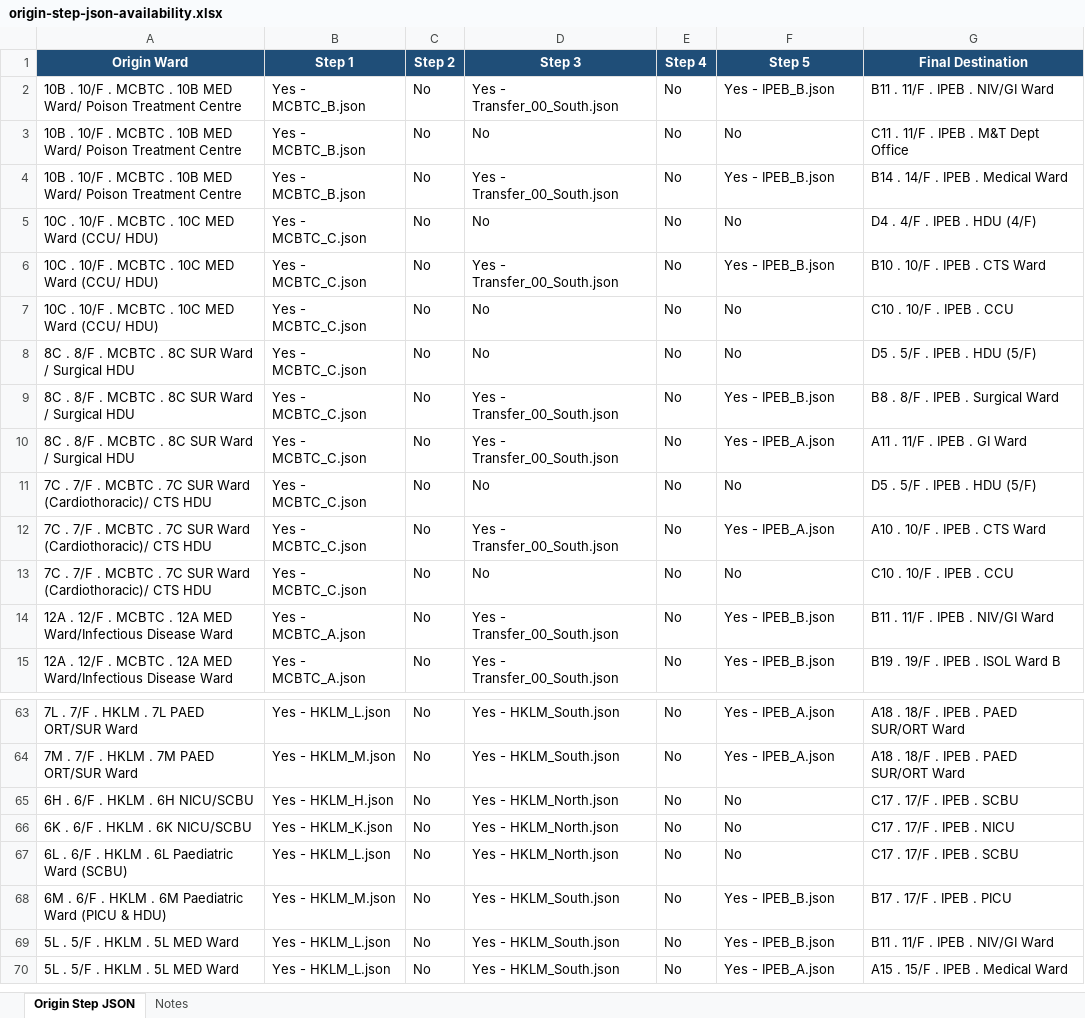
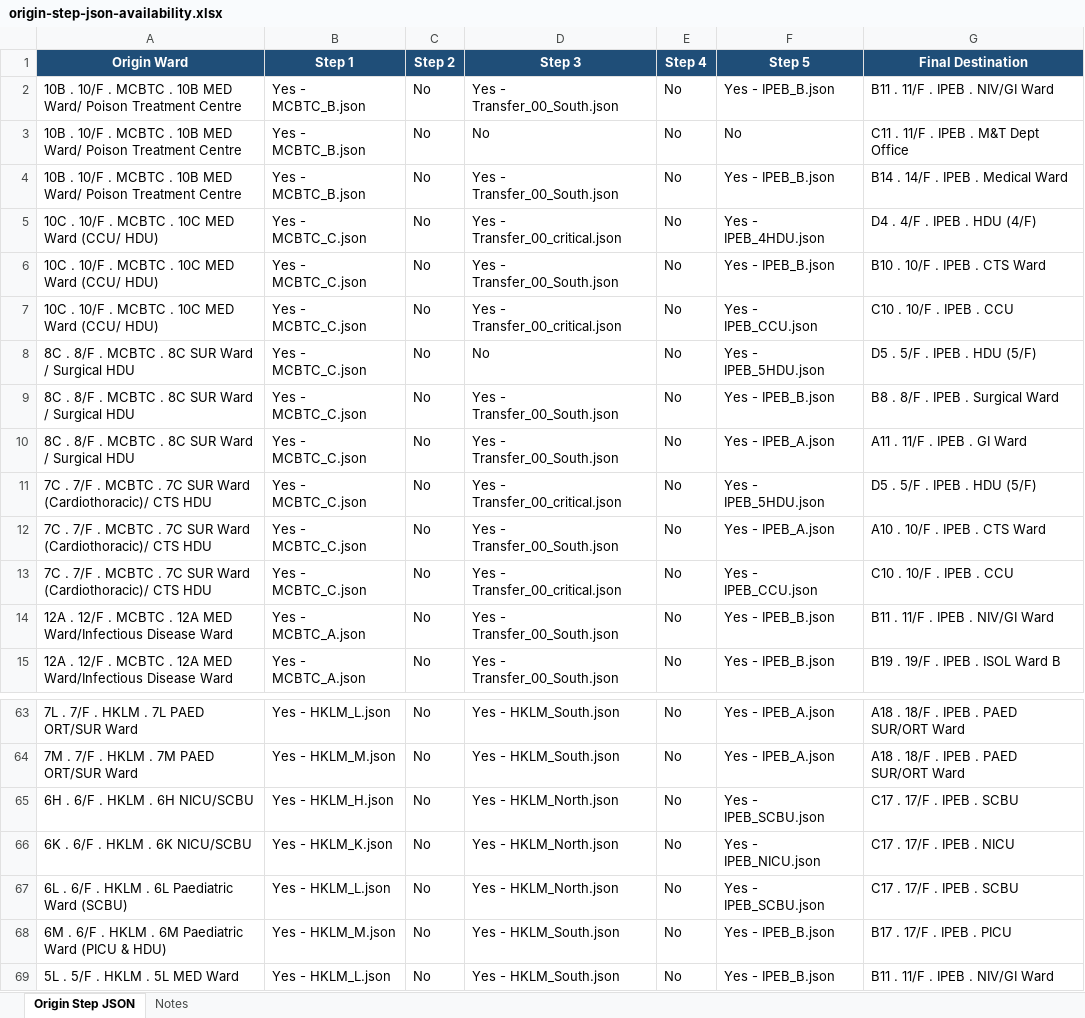
Before and after one commit to wilsonlcf1216-lab/calculator, an Excel workbook: origin-step-json-availability.xlsx, sheet Origin Step JSON, drawn as a sheet; only a part is shown, gaps mark what is left out; the shorter side is filled out with more unchanged rows; values as stored, in another font and other column widths than the file's, no borders; charts and pictures not drawn; the diff covers the shown part only; the diff names each change by its address in the sheet, - before the commit and + after, or states it on an @@ line.

```diff
--- a/origin-step-json-availability.xlsx (sheet Origin Step JSON)
+++ b/origin-step-json-availability.xlsx (sheet Origin Step JSON)
-D5 (Step 3): No
+D5 (Step 3): Yes - Transfer_00_critical.json
-F5 (Step 5): No
+F5 (Step 5): Yes - IPEB_4HDU.json
-D7 (Step 3): No
+D7 (Step 3): Yes - Transfer_00_critical.json
-F7 (Step 5): No
+F7 (Step 5): Yes - IPEB_CCU.json
-F8 (Step 5): No
+F8 (Step 5): Yes - IPEB_5HDU.json
-D11 (Step 3): No
+D11 (Step 3): Yes - Transfer_00_critical.json
-F11 (Step 5): No
+F11 (Step 5): Yes - IPEB_5HDU.json
-D13 (Step 3): No
+D13 (Step 3): Yes - Transfer_00_critical.json
-F13 (Step 5): No
+F13 (Step 5): Yes - IPEB_CCU.json
-F65 (Step 5): No
+F65 (Step 5): Yes - IPEB_SCBU.json
-F66 (Step 5): No
+F66 (Step 5): Yes - IPEB_NICU.json
-F67 (Step 5): No
+F67 (Step 5): Yes - IPEB_SCBU.json
```
Also changed, not shown: 1 added row and 42 edited cells elsewhere in this sheet, sheet Notes.
